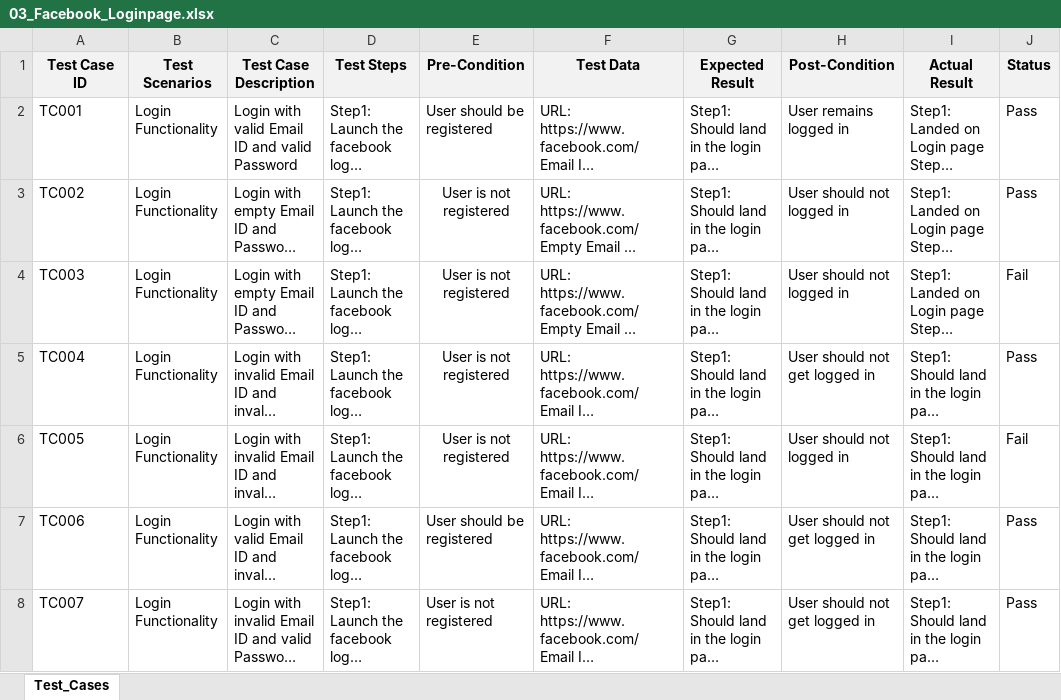
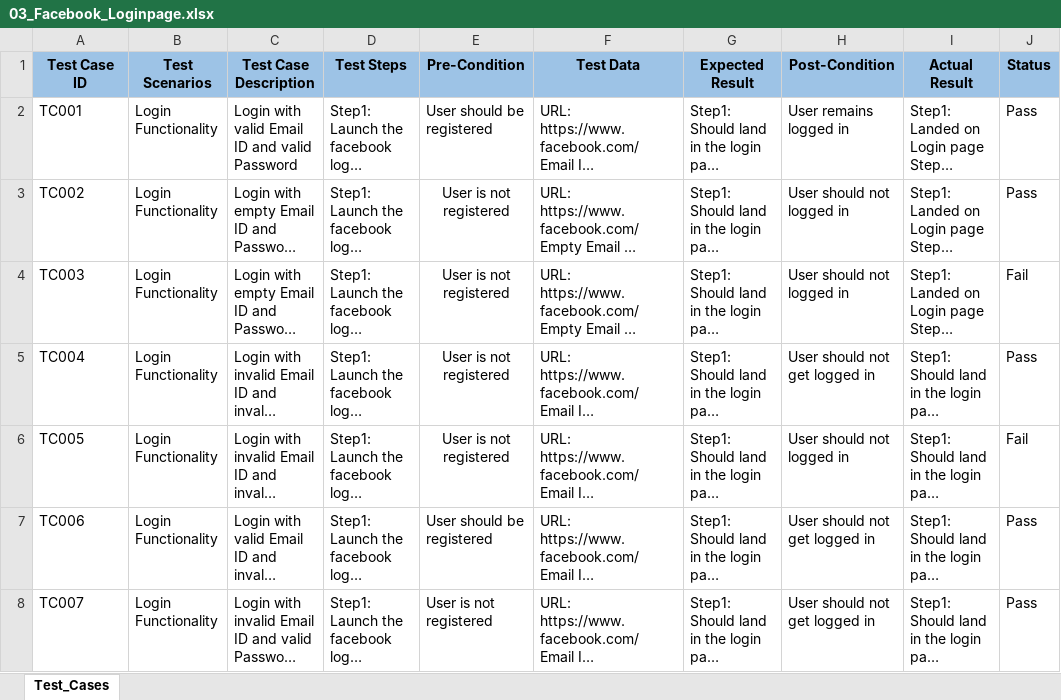
Before and after one commit to Sheeba1122/Manual-Project, an Excel workbook: 03_Facebook_Loginpage.xlsx, sheet Test_Cases, drawn as a sheet; only a part is shown; long unchanged cells end in …; values as stored, in another font and other column widths than the file's, no borders; the diff names each change by its address in the sheet, - before the commit and + after, or states it on an @@ line.

```diff
--- a/03_Facebook_Loginpage.xlsx (sheet Test_Cases)
+++ b/03_Facebook_Loginpage.xlsx (sheet Test_Cases)
-A1:J1 fill: #F2F2F2
+A1:J1 fill: #9DC3E6
```
Also changed, not shown: 01_Amazon_Registration Functionality_Project.xlsx, 04_Just-Dial_RegistrationForm.xlsx, 6 other files.
